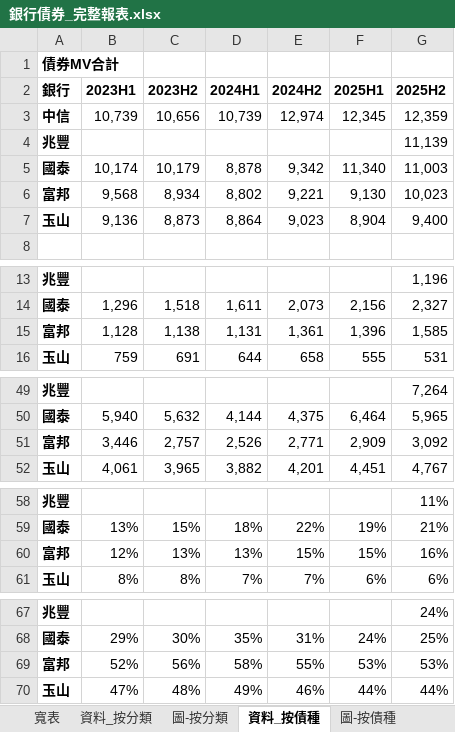
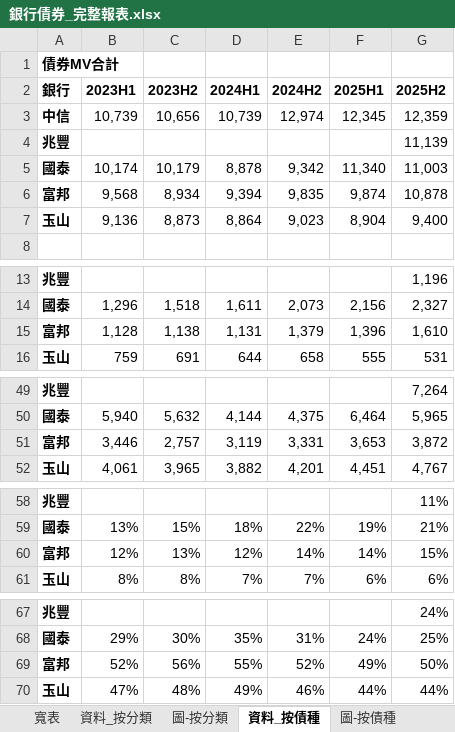
Before and after one commit to henrylin1009/auto-reports, an Excel workbook: 銀行債券_完整報表.xlsx, sheet 資料_按債種, drawn as a sheet; only a part is shown, gaps mark what is left out; values as stored, in another font and other column widths than the file's, no borders; the diff covers the shown part only; the diff names each change by its address in the sheet, - before the commit and + after, or states it on an @@ line.

```diff
--- a/銀行債券_完整報表.xlsx (sheet 資料_按債種)
+++ b/銀行債券_完整報表.xlsx (sheet 資料_按債種)
-D6 (2024H1): 8,802
+D6 (2024H1): 9,394
-E6 (2024H2): 9,221
+E6 (2024H2): 9,835
-F6 (2025H1): 9,130
+F6 (2025H1): 9,874
-G6 (2025H2): 10,023
+G6 (2025H2): 10,878
-E15 (2024H2): 1,361
+E15 (2024H2): 1,379
-G15 (2025H2): 1,585
+G15 (2025H2): 1,610
-D51 (2024H1): 2,526
+D51 (2024H1): 3,119
-E51 (2024H2): 2,771
+E51 (2024H2): 3,331
-F51 (2025H1): 2,909
+F51 (2025H1): 3,653
-G51 (2025H2): 3,092
+G51 (2025H2): 3,872
-D60 (2024H1): 13%
+D60 (2024H1): 12%
-E60 (2024H2): 15%
+E60 (2024H2): 14%
-F60 (2025H1): 15%
+F60 (2025H1): 14%
-G60 (2025H2): 16%
+G60 (2025H2): 15%
-D69 (2024H1): 58%
+D69 (2024H1): 55%
-E69 (2024H2): 55%
+E69 (2024H2): 52%
-F69 (2025H1): 53%
+F69 (2025H1): 49%
-G69 (2025H2): 53%
+G69 (2025H2): 50%
```
Also changed, not shown: 4 edited cells elsewhere in this sheet, sheet 資料_按分類, sheet 寬表, 3 other files.
